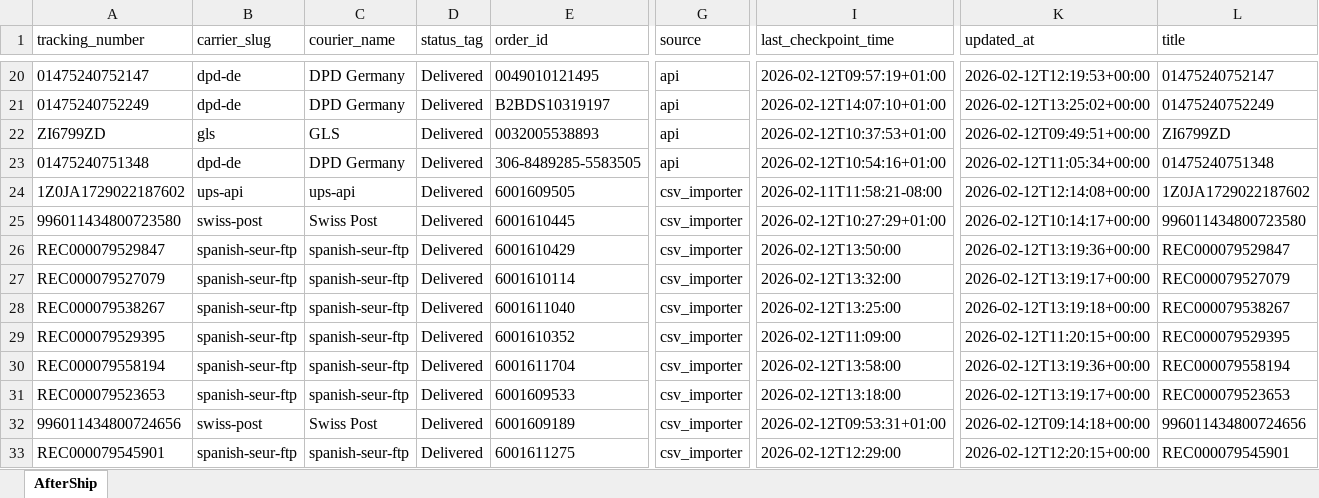
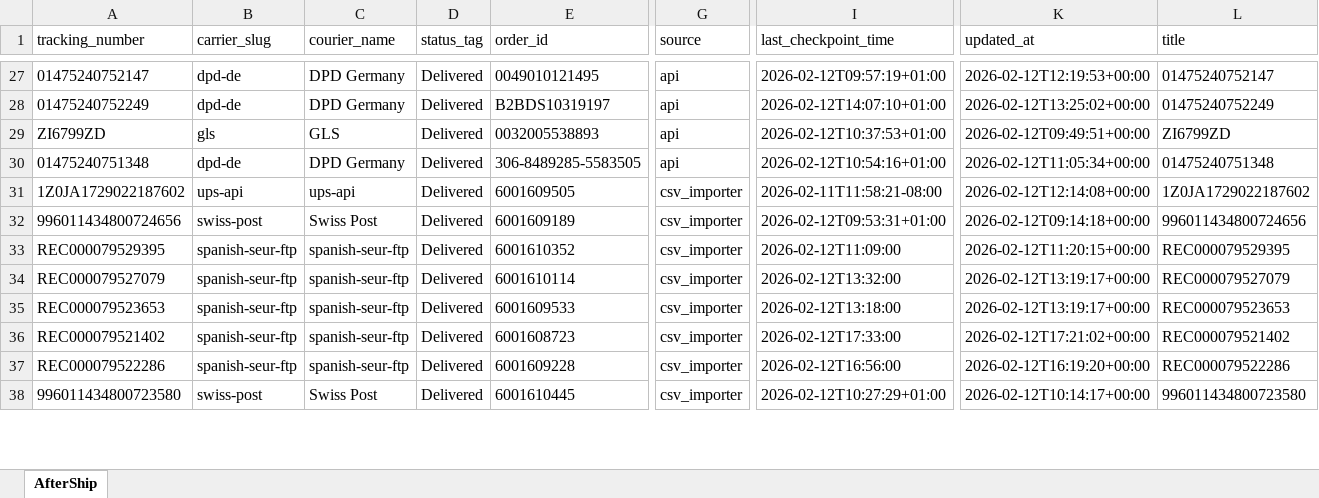
Before and after one commit to Gleamm89/Return-Shipments, an Excel workbook: docs/data/returns_intransit.xlsx, sheet AfterShip, drawn as a sheet; only a part is shown, gaps mark what is left out; values as stored, in another font and other column widths than the file's, no borders; removed rows and columns are numbered as before the commit, all else as after; rows hold the shown columns only; the diff covers the shown part only; the diff names each change by its address in the sheet, - before the commit and + after, or states it on an @@ line.

```diff
--- a/docs/data/returns_intransit.xlsx (sheet AfterShip)
+++ b/docs/data/returns_intransit.xlsx (sheet AfterShip)
@@ row 29 moved to row 33: REC000079529395 @@
@@ row 27 moved to row 34: REC000079527079 @@
@@ row 31 moved to row 35: REC000079523653 @@
+row 36: REC000079521402 | spanish-seur-ftp | spanish-seur-ftp | Delivered | 6001608723 | csv_importer | 2026-02-12T17:33:00 | 2026-02-12T17:21:02+00:00 | REC000079521402
+row 37: REC000079522286 | spanish-seur-ftp | spanish-seur-ftp | Delivered | 6001609228 | csv_importer | 2026-02-12T16:56:00 | 2026-02-12T16:19:20+00:00 | REC000079522286
-row 26: REC000079529847 | spanish-seur-ftp | spanish-seur-ftp | Delivered | 6001610429 | csv_importer | 2026-02-12T13:50:00 | 2026-02-12T13:19:36+00:00 | REC000079529847
-row 28: REC000079538267 | spanish-seur-ftp | spanish-seur-ftp | Delivered | 6001611040 | csv_importer | 2026-02-12T13:25:00 | 2026-02-12T13:19:18+00:00 | REC000079538267
-row 30: REC000079558194 | spanish-seur-ftp | spanish-seur-ftp | Delivered | 6001611704 | csv_importer | 2026-02-12T13:58:00 | 2026-02-12T13:19:36+00:00 | REC000079558194
-row 33: REC000079545901 | spanish-seur-ftp | spanish-seur-ftp | Delivered | 6001611275 | csv_importer | 2026-02-12T12:29:00 | 2026-02-12T12:20:15+00:00 | REC000079545901
```
Also changed, not shown: 7 added rows, 21 removed rows, 4 moved rows and 5 edited cells elsewhere in this sheet, 2 other files.
